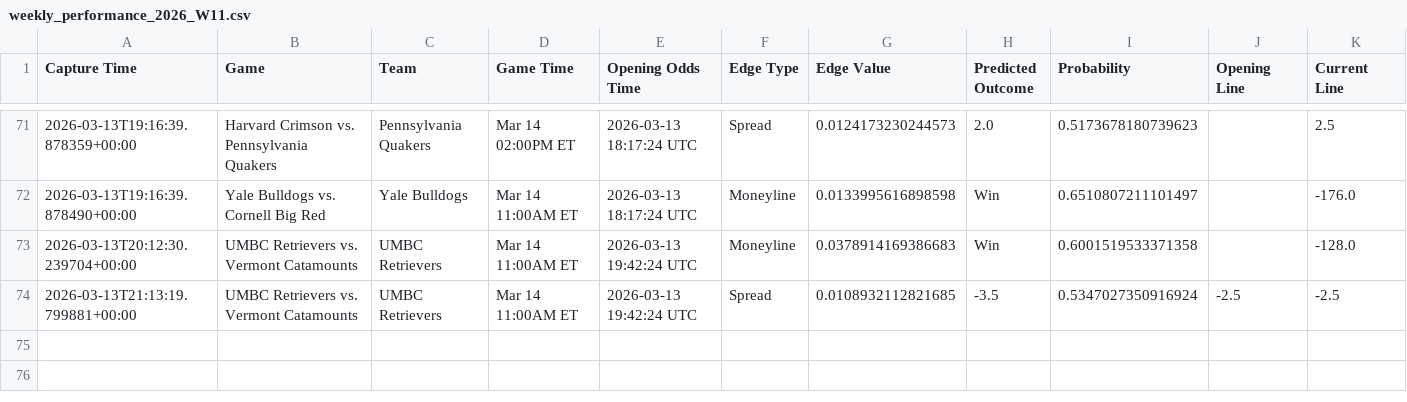
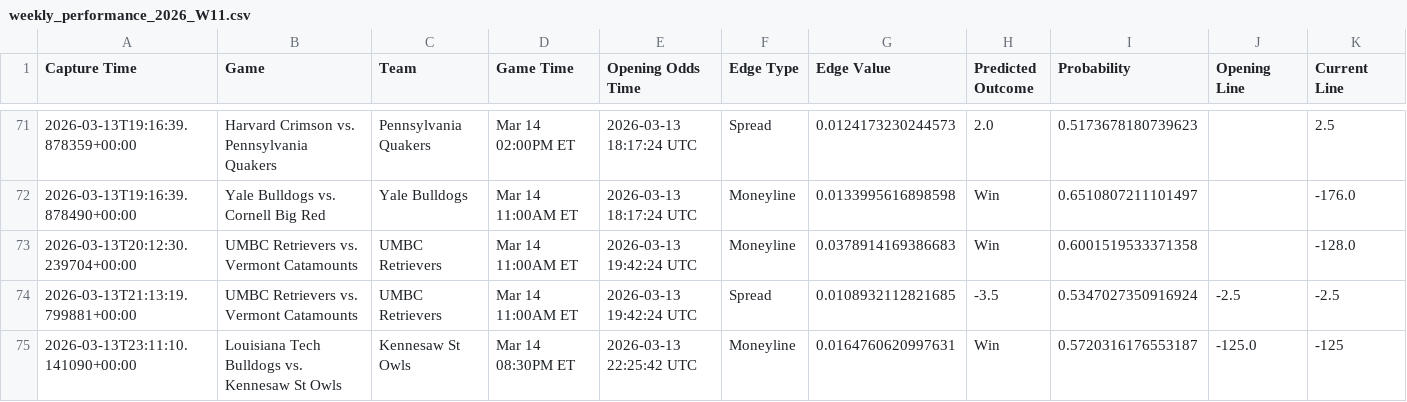
Before and after one commit to trashduty/kp_test, a CSV file: performance_tracking/weekly_performance_2026_W11.csv, drawn as a sheet; only a part is shown, gaps mark what is left out; rows hold the shown columns only; the diff names each change by its address in the sheet, - before the commit and + after, or states it on an @@ line.

```diff
--- a/performance_tracking/weekly_performance_2026_W11.csv
+++ b/performance_tracking/weekly_performance_2026_W11.csv
+row 75: 2026-03-13T23:11:10.141090+00:00 | Louisiana Tech Bulldogs vs. Kennesaw St Owls | Kennesaw St Owls | Mar 14 08:30PM ET | 2026-03-13 22:25:42 UTC | Moneyline | 0.0164760620997631 | Win | 0.5720316176553187 | -125.0 | -125
```
Also changed, not shown: 1 other file.
